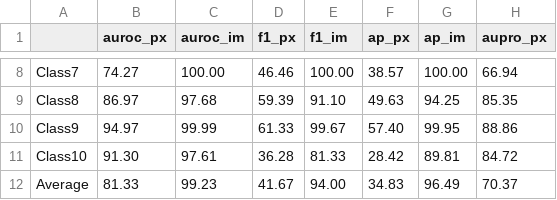
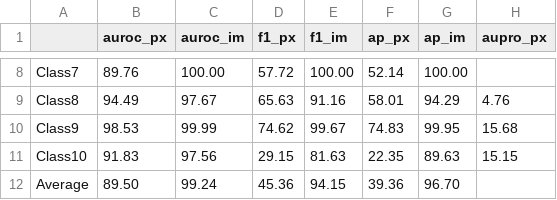
Before and after one commit to huutuan1705/BaselineAnomaly, a CSV file: workspaces/csvs/dagm.csv, drawn as a sheet; only a part is shown, gaps mark what is left out; the diff covers the shown part only; the diff names each change by its address in the sheet, - before the commit and + after, or states it on an @@ line.

```diff
--- a/workspaces/csvs/dagm.csv
+++ b/workspaces/csvs/dagm.csv
-B8 (auroc_px): 74.27
+B8 (auroc_px): 89.76
-D8 (f1_px): 46.46
+D8 (f1_px): 57.72
-F8 (ap_px): 38.57
+F8 (ap_px): 52.14
-H8 (aupro_px): 66.94
+H8 (aupro_px): (empty)
-B9 (auroc_px): 86.97
+B9 (auroc_px): 94.49
-C9 (auroc_im): 97.68
+C9 (auroc_im): 97.67
-D9 (f1_px): 59.39
+D9 (f1_px): 65.63
-E9 (f1_im): 91.10
+E9 (f1_im): 91.16
-F9 (ap_px): 49.63
+F9 (ap_px): 58.01
-G9 (ap_im): 94.25
+G9 (ap_im): 94.29
-H9 (aupro_px): 85.35
+H9 (aupro_px): 4.76
-B10 (auroc_px): 94.97
+B10 (auroc_px): 98.53
-D10 (f1_px): 61.33
+D10 (f1_px): 74.62
-F10 (ap_px): 57.40
+F10 (ap_px): 74.83
-H10 (aupro_px): 88.86
+H10 (aupro_px): 15.68
-B11 (auroc_px): 91.30
+B11 (auroc_px): 91.83
-C11 (auroc_im): 97.61
+C11 (auroc_im): 97.56
-D11 (f1_px): 36.28
+D11 (f1_px): 29.15
-E11 (f1_im): 81.33
+E11 (f1_im): 81.63
-F11 (ap_px): 28.42
+F11 (ap_px): 22.35
-G11 (ap_im): 89.81
+G11 (ap_im): 89.63
-H11 (aupro_px): 84.72
+H11 (aupro_px): 15.15
-B12 (auroc_px): 81.33
+B12 (auroc_px): 89.50
-C12 (auroc_im): 99.23
+C12 (auroc_im): 99.24
-D12 (f1_px): 41.67
+D12 (f1_px): 45.36
-E12 (f1_im): 94.00
+E12 (f1_im): 94.15
-F12 (ap_px): 34.83
+F12 (ap_px): 39.36
-G12 (ap_im): 96.49
+G12 (ap_im): 96.70
-H12 (aupro_px): 70.37
+H12 (aupro_px): (empty)
```
Also changed, not shown: 31 edited cells elsewhere in this file, workspaces/csvs/0s-pretrained-['visa']-ViT-L-14-336-SD-VL-D4-L2-HSF-K20-mvtec.csv, workspaces/csvs/btad.csv, 28 other files.
